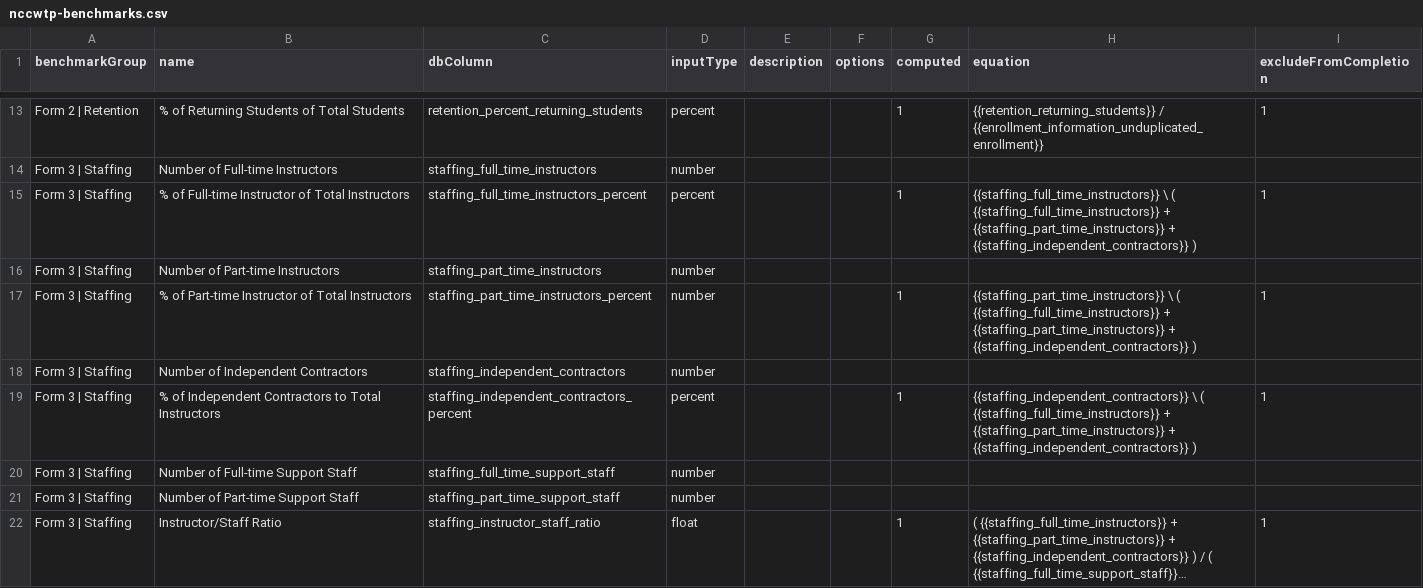
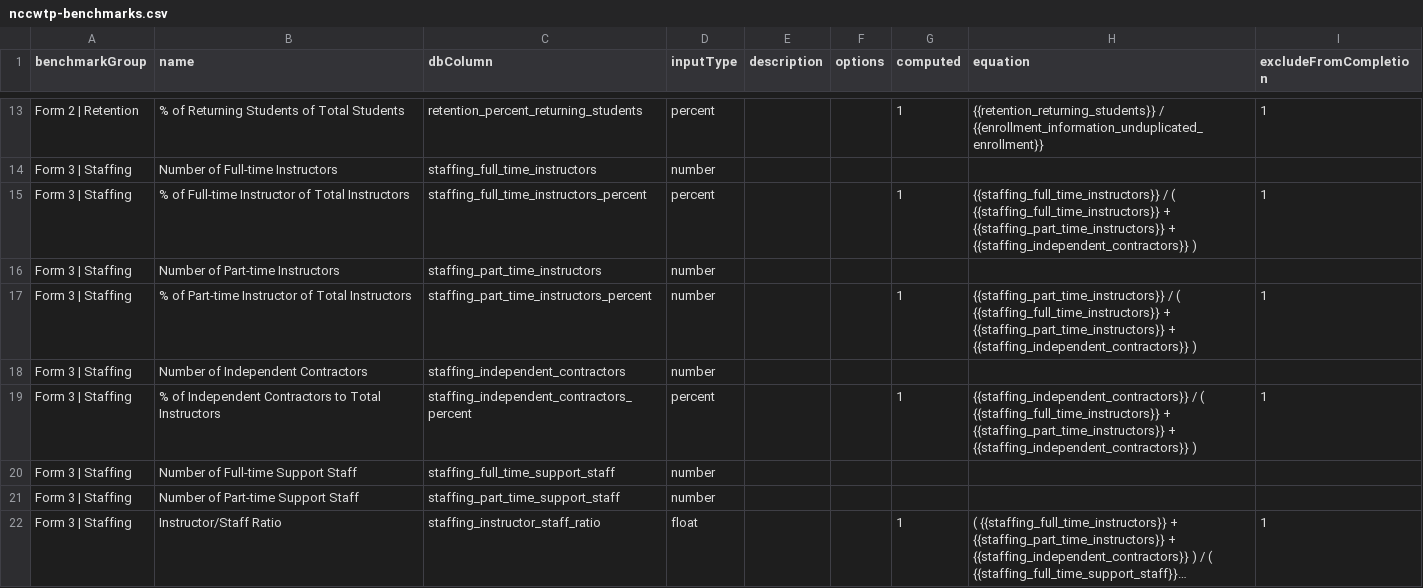
Before and after one commit to personman/mrss, a CSV file: data/imports/nccwtp-benchmarks.csv, drawn as a sheet; only a part is shown, gaps mark what is left out; long unchanged cells end in ….

Commit message:
calculating percentages, correct equations

```diff
--- a/data/imports/nccwtp-benchmarks.csv
+++ b/data/imports/nccwtp-benchmarks.csv
@@ -14,7 +14,7 @@ benchmarkGroup,name,dbColumn,inputType,description,options,computed,equation,exc
 "Form 3 | Staffing","Number of Full-time Instructors",staffing_full_time_instructors,number,,,,,
-"Form 3 | Staffing","% of Full-time Instructor of Total Instructors",staffing_full_time_instructors_percent,percent,,,1,"{{staffing_full_time_instructors}} \ ( {{staffing_full_time_instructors}} + {{staffing_part_time_instructors}} + {{staffing_independent_contractors}} )",1
+"Form 3 | Staffing","% of Full-time Instructor of Total Instructors",staffing_full_time_instructors_percent,percent,,,1,"{{staffing_full_time_instructors}} / ( {{staffing_full_time_instructors}} + {{staffing_part_time_instructors}} + {{staffing_independent_contractors}} )",1
 "Form 3 | Staffing","Number of Part-time Instructors",staffing_part_time_instructors,number,,,,,
-"Form 3 | Staffing","% of Part-time Instructor of Total Instructors",staffing_part_time_instructors_percent,number,,,1,"{{staffing_part_time_instructors}} \ ( {{staffing_full_time_instructors}} + {{staffing_part_time_instructors}} + {{staffing_independent_contractors}} )",1
+"Form 3 | Staffing","% of Part-time Instructor of Total Instructors",staffing_part_time_instructors_percent,number,,,1,"{{staffing_part_time_instructors}} / ( {{staffing_full_time_instructors}} + {{staffing_part_time_instructors}} + {{staffing_independent_contractors}} )",1
 "Form 3 | Staffing","Number of Independent Contractors",staffing_independent_contractors,number,,,,,
-"Form 3 | Staffing","% of Independent Contractors to Total Instructors",staffing_independent_contractors_percent,percent,,,1,"{{staffing_independent_contractors}} \ ( {{staffing_full_time_instructors}} + {{staffing_part_time_instructors}} + {{staffing_independent_contractors}} )",1
+"Form 3 | Staffing","% of Independent Contractors to Total Instructors",staffing_independent_contractors_percent,percent,,,1,"{{staffing_independent_contractors}} / ( {{staffing_full_time_instructors}} + {{staffing_part_time_instructors}} + {{staffing_independent_contractors}} )",1
 "Form 3 | Staffing","Number of Full-time Support Staff",staffing_full_time_support_staff,number,,,,,
```
Also changed, not shown: 3 other files.
